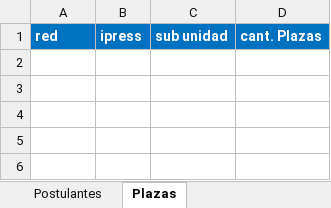
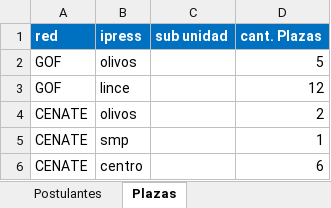
Before and after one commit to David528785502/Adjudicados, an Excel workbook: formato-postulante (1).xlsx, sheet Plazas, drawn as a sheet; values as stored, in another font and other column widths than the file's, no borders; the diff names each change by its address in the sheet, - before the commit and + after, or states it on an @@ line.

```diff
--- a/formato-postulante (1).xlsx (sheet Plazas)
+++ b/formato-postulante (1).xlsx (sheet Plazas)
+row 2: GOF | olivos |  | 5
+row 3: GOF | lince |  | 12
+row 4: CENATE | olivos |  | 2
+row 5: CENATE | smp |  | 1
+row 6: CENATE | centro |  | 6
```
Also changed, not shown: sheet Postulantes, 6 other files.
